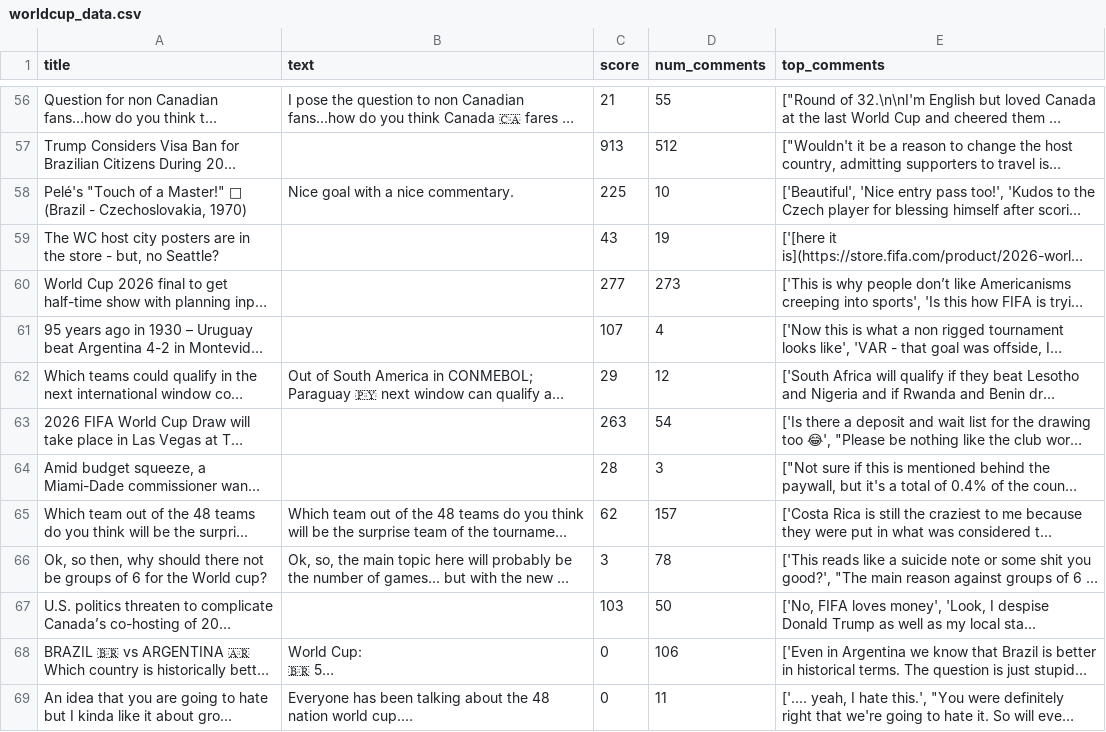
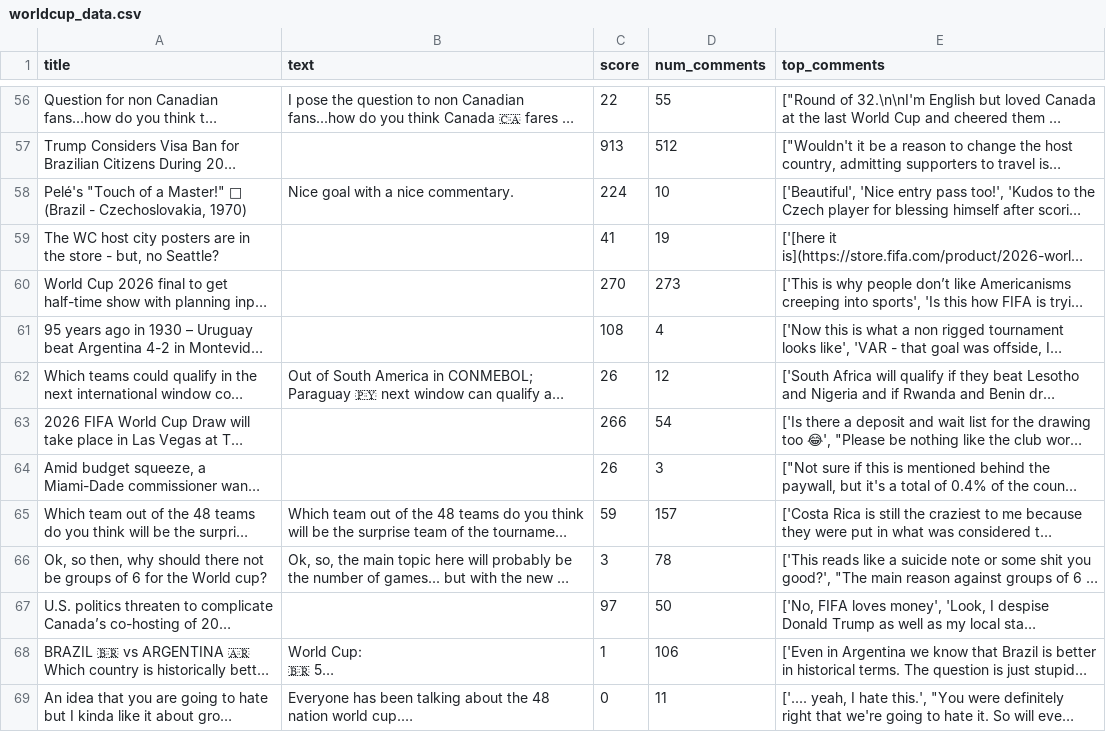
Before and after one commit to leo-ye0/dsci560-lab2, a CSV file: lab2/data/worldcup_data.csv, drawn as a sheet; only a part is shown, gaps mark what is left out; long unchanged cells end in …; the diff covers the shown part only; the diff names each change by its address in the sheet, - before the commit and + after, or states it on an @@ line.

```diff
--- a/lab2/data/worldcup_data.csv
+++ b/lab2/data/worldcup_data.csv
-C56 (score): 21
+C56 (score): 22
-C58 (score): 225
+C58 (score): 224
-C59 (score): 43
+C59 (score): 41
-C60 (score): 277
+C60 (score): 270
-C61 (score): 107
+C61 (score): 108
-C62 (score): 29
+C62 (score): 26
-C63 (score): 263
+C63 (score): 266
-C64 (score): 28
+C64 (score): 26
-C65 (score): 62
+C65 (score): 59
-C67 (score): 103
+C67 (score): 97
-C68 (score): 0
+C68 (score): 1
```
Also changed, not shown: 1 added row, 1 removed row and 39 edited cells elsewhere in this file, 1 other file.
